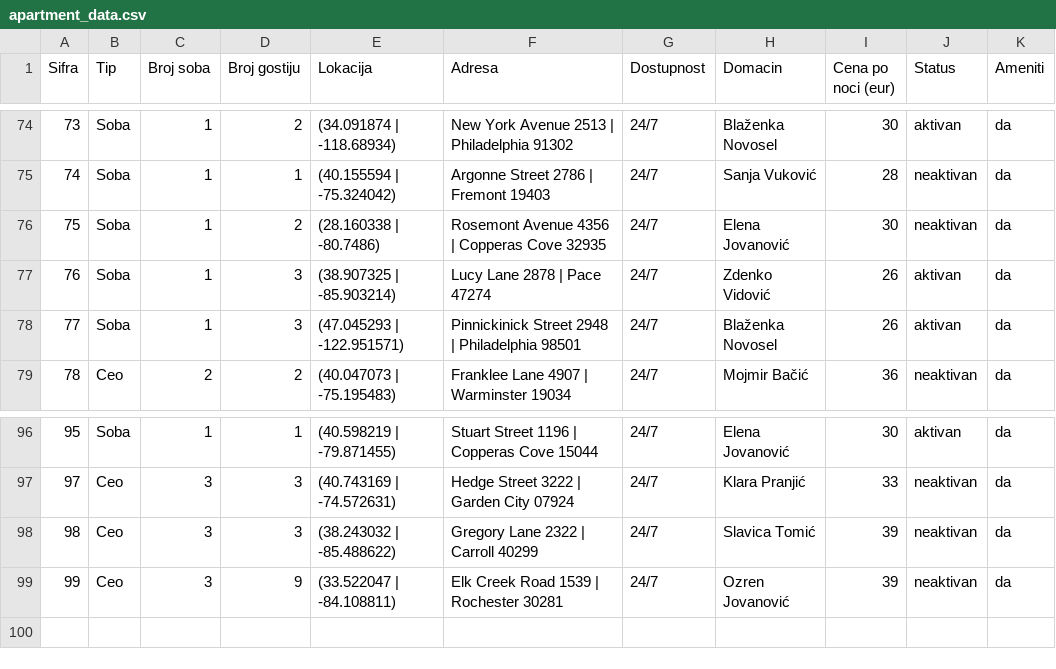
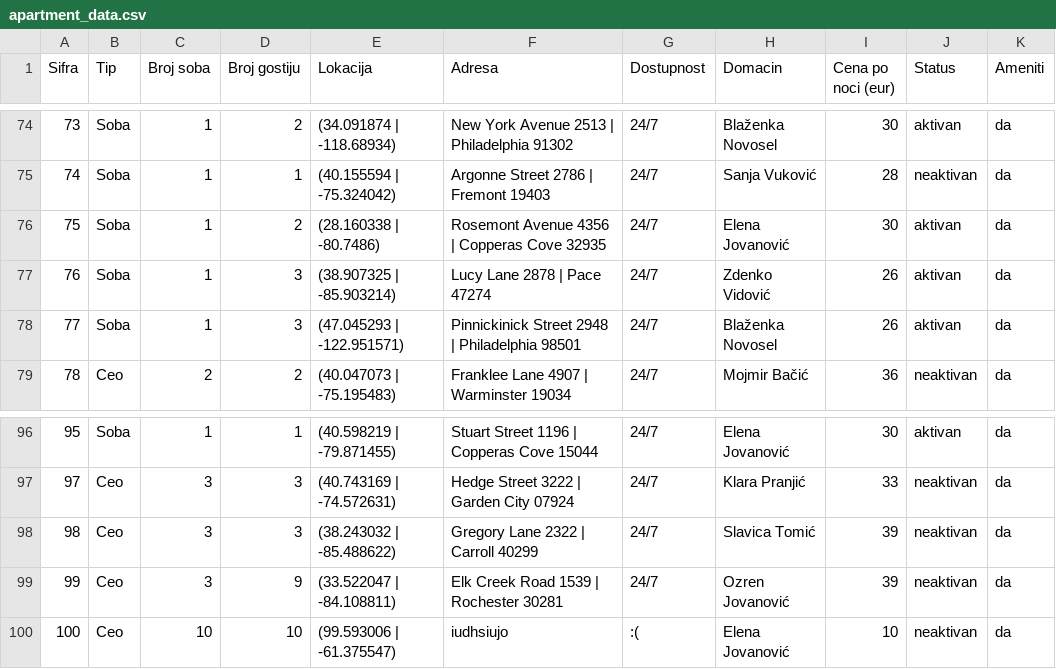
Before and after one commit to teodord25/notbnb, a CSV file: data/apartment_data.csv, drawn as a sheet; only a part is shown, gaps mark what is left out.

```diff
--- a/data/apartment_data.csv
+++ b/data/apartment_data.csv
@@ -75,3 +75,3 @@ Sifra,Tip,Broj soba,Broj gostiju,Lokacija,Adresa,Dostupnost,Domacin,Cena po noci
 74,Soba,1,1,(40.155594 | -75.324042),Argonne Street 2786 | Fremont 19403,24/7,Sanja Vuković,28,neaktivan,da
-75,Soba,1,2,(28.160338 | -80.7486),Rosemont Avenue 4356 | Copperas Cove 32935,24/7,Elena Jovanović,30,neaktivan,da
+75,Soba,1,2,(28.160338 | -80.7486),Rosemont Avenue 4356 | Copperas Cove 32935,24/7,Elena Jovanović,30,aktivan,da
 76,Soba,1,3,(38.907325 | -85.903214),Lucy Lane 2878 | Pace 47274,24/7,Zdenko Vidović,26,aktivan,da
@@ -99 +99,2 @@ Sifra,Tip,Broj soba,Broj gostiju,Lokacija,Adresa,Dostupnost,Domacin,Cena po noci
 99,Ceo,3,9,(33.522047 | -84.108811),Elk Creek Road 1539 | Rochester 30281,24/7,Ozren Jovanović,39,neaktivan,da
+100,Ceo,10,10,(99.593006 | -61.375547),iudhsiujo,:(,Elena Jovanović,10,neaktivan,da
```
Also changed, not shown: data/amenities.csv, data/reservations.csv, 3 other files.
